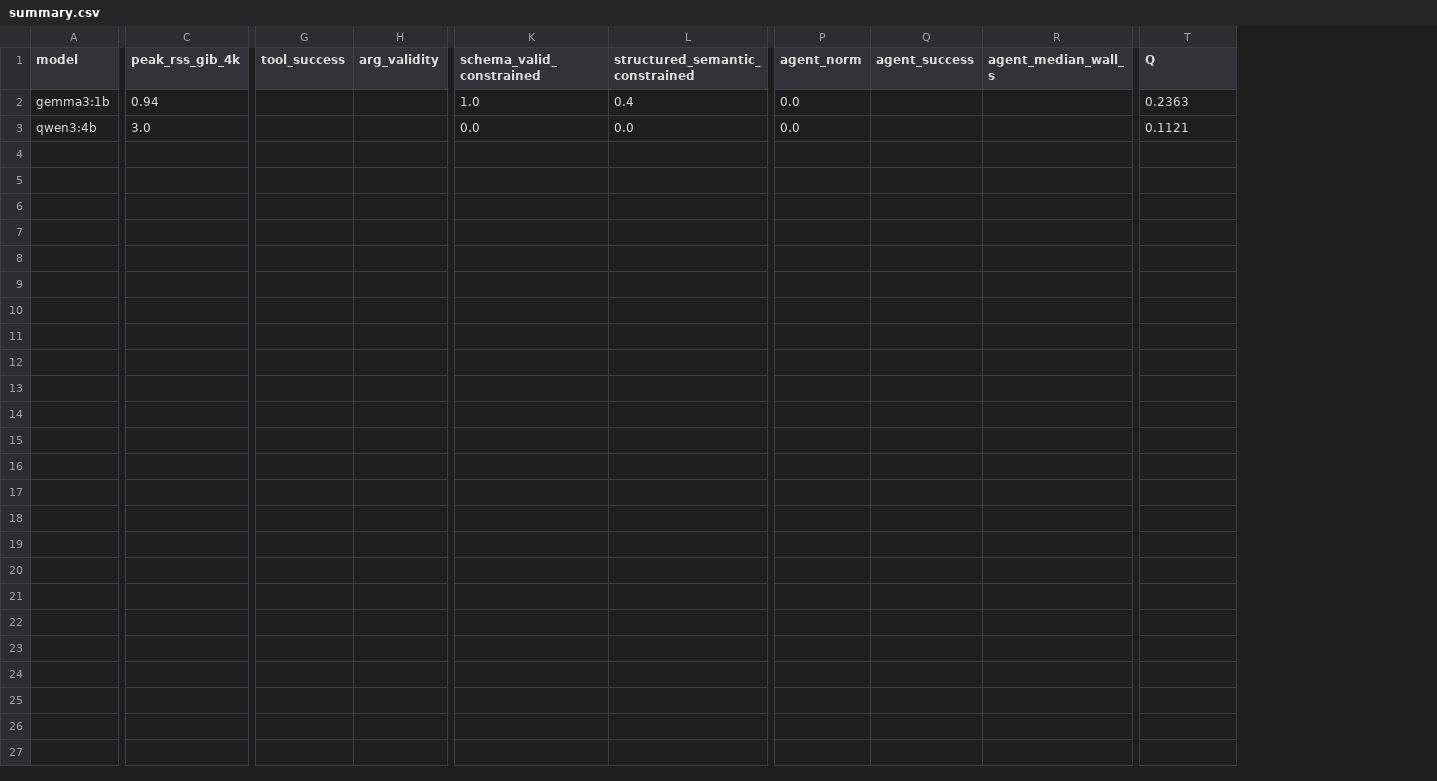
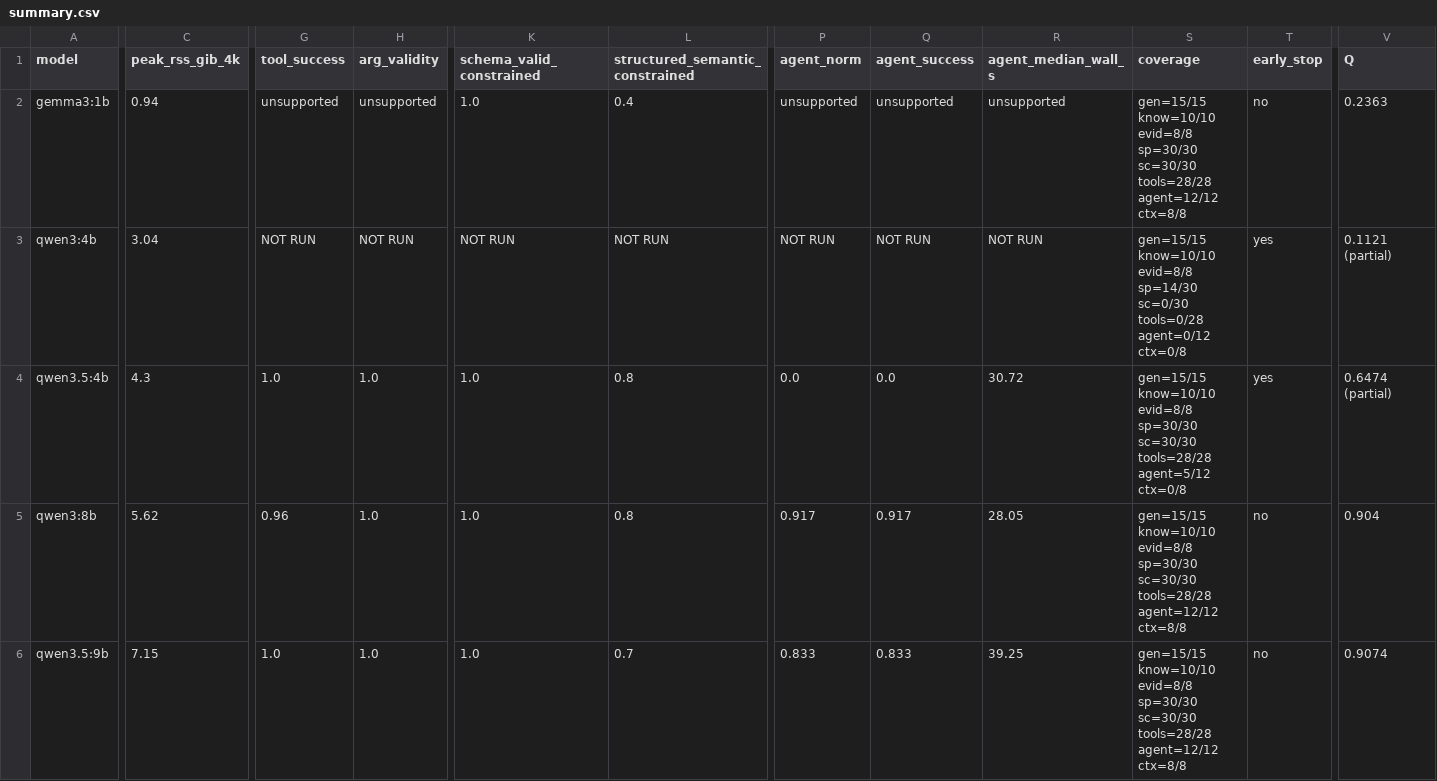
Before and after one commit to iamrohitkumaryadav9/SentinelAI, a CSV file: experiments/llm_benchmark/results/summary.csv, drawn as a sheet; only a part is shown, gaps mark what is left out; addresses are those after the commit; rows hold the shown columns only; the diff covers the shown part only; the diff names each change by its address in the sheet, - before the commit and + after, or states it on an @@ line.

```diff
--- a/experiments/llm_benchmark/results/summary.csv
+++ b/experiments/llm_benchmark/results/summary.csv
+column S (coverage), rows 2-3: gen=15/15 know=10/10 evid=8/8 sp=30/30 sc=30/30 tools=28/28 agent=12/12 ctx=8/8 | gen=15/15 know=10/10 evid=8/8 sp=14/30 sc=0/30 tools=0/28 agent=0/12 ctx=0/8
+column T (early_stop), rows 2-3: no | yes
-G2 (tool_success): (empty)
+G2 (tool_success): unsupported
-H2 (arg_validity): (empty)
+H2 (arg_validity): unsupported
-P2 (agent_norm): 0.0
+P2 (agent_norm): unsupported
-Q2 (agent_success): (empty)
+Q2 (agent_success): unsupported
-R2 (agent_median_wall_s): (empty)
+R2 (agent_median_wall_s): unsupported
-C3 (peak_rss_gib_4k): 3.0
+C3 (peak_rss_gib_4k): 3.04
-G3 (tool_success): (empty)
+G3 (tool_success): NOT RUN
-H3 (arg_validity): (empty)
+H3 (arg_validity): NOT RUN
-K3 (schema_valid_constrained): 0.0
+K3 (schema_valid_constrained): NOT RUN
-L3 (structured_semantic_constrained): 0.0
+L3 (structured_semantic_constrained): NOT RUN
-P3 (agent_norm): 0.0
+P3 (agent_norm): NOT RUN
-Q3 (agent_success): (empty)
+Q3 (agent_success): NOT RUN
-R3 (agent_median_wall_s): (empty)
+R3 (agent_median_wall_s): NOT RUN
-V3 (Q): 0.1121
+V3 (Q): 0.1121 (partial)
+row 4: qwen3.5:4b | 4.3 | 1.0 | 1.0 | 1.0 | 0.8 | 0.0 | 0.0 | 30.72 | gen=15/15 know=10/10 evid=8/8 sp=30/30 sc=30/30 tools=28/28 agent=5/12 ctx=0/8 | yes | 0.6474 (partial)
+row 5: qwen3:8b | 5.62 | 0.96 | 1.0 | 1.0 | 0.8 | 0.917 | 0.917 | 28.05 | gen=15/15 know=10/10 evid=8/8 sp=30/30 sc=30/30 tools=28/28 agent=12/12 ctx=8/8 | no | 0.904
+row 6: qwen3.5:9b | 7.15 | 1.0 | 1.0 | 1.0 | 0.7 | 0.833 | 0.833 | 39.25 | gen=15/15 know=10/10 evid=8/8 sp=30/30 sc=30/30 tools=28/28 agent=12/12 ctx=8/8 | no | 0.9074
```
Also changed, not shown: 1 edited cell elsewhere in this file, 46 other files.
